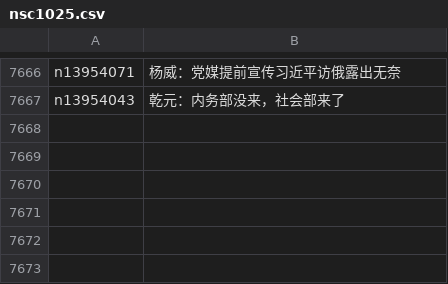
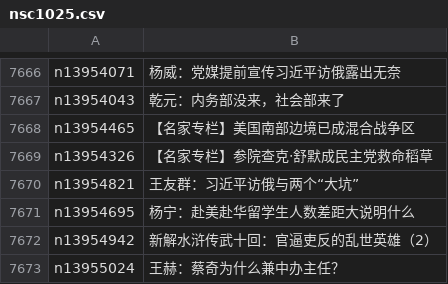
Before and after one commit to epic-marker/epoch-comment, a CSV file: indexes/nsc1025.csv, drawn as a sheet; only a part is shown, gaps mark what is left out.

```diff
--- a/indexes/nsc1025.csv
+++ b/indexes/nsc1025.csv
@@ -7667 +7667,7 @@ n13954071,杨威：党媒提前宣传习近平访俄露出无奈
 n13954043,乾元：内务部没来，社会部来了
+n13954465,【名家专栏】美国南部边境已成混合战争区
+n13954326,【名家专栏】参院查克‧舒默成民主党救命稻草
+n13954821,王友群：习近平访俄与两个“大坑”
+n13954695,杨宁：赴美赴华留学生人数差距大说明什么
+n13954942,新解水浒传武十回：官逼吏反的乱世英雄（2）
+n13955024,王赫：蔡奇为什么兼中办主任？
```
Also changed, not shown: indexes/nsc1028.csv, indexes/nsc993.csv, 20 other files.
